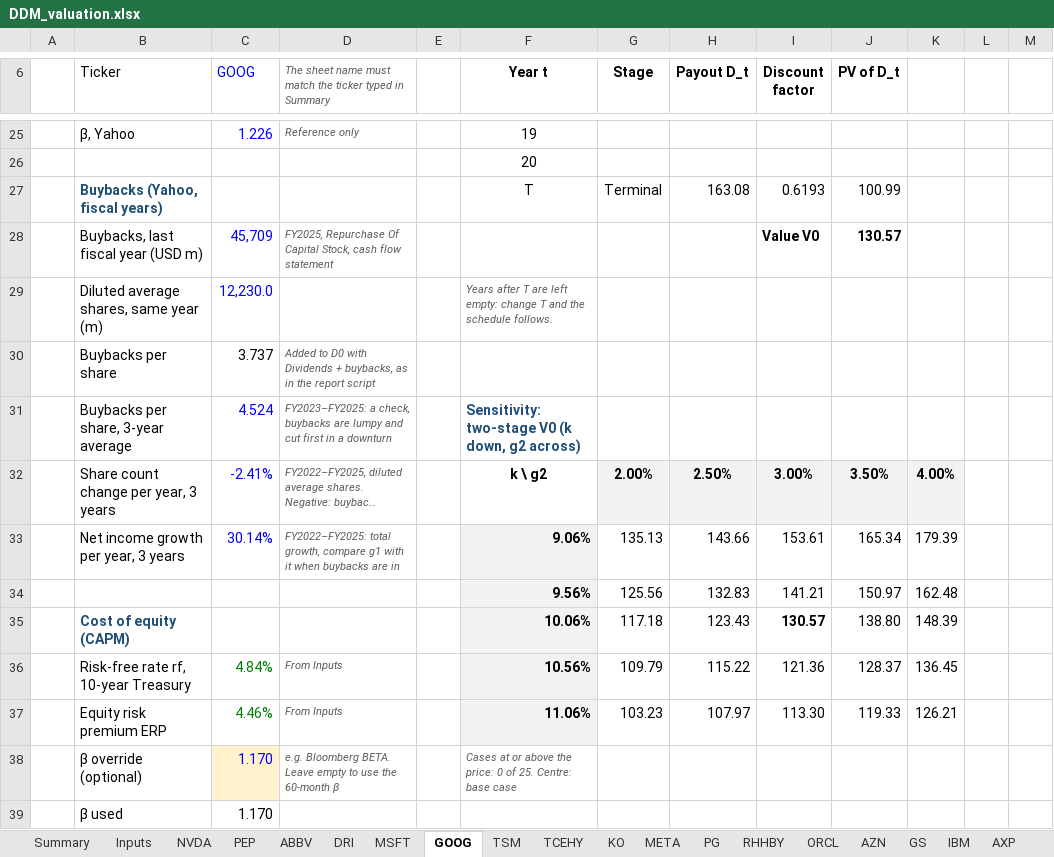
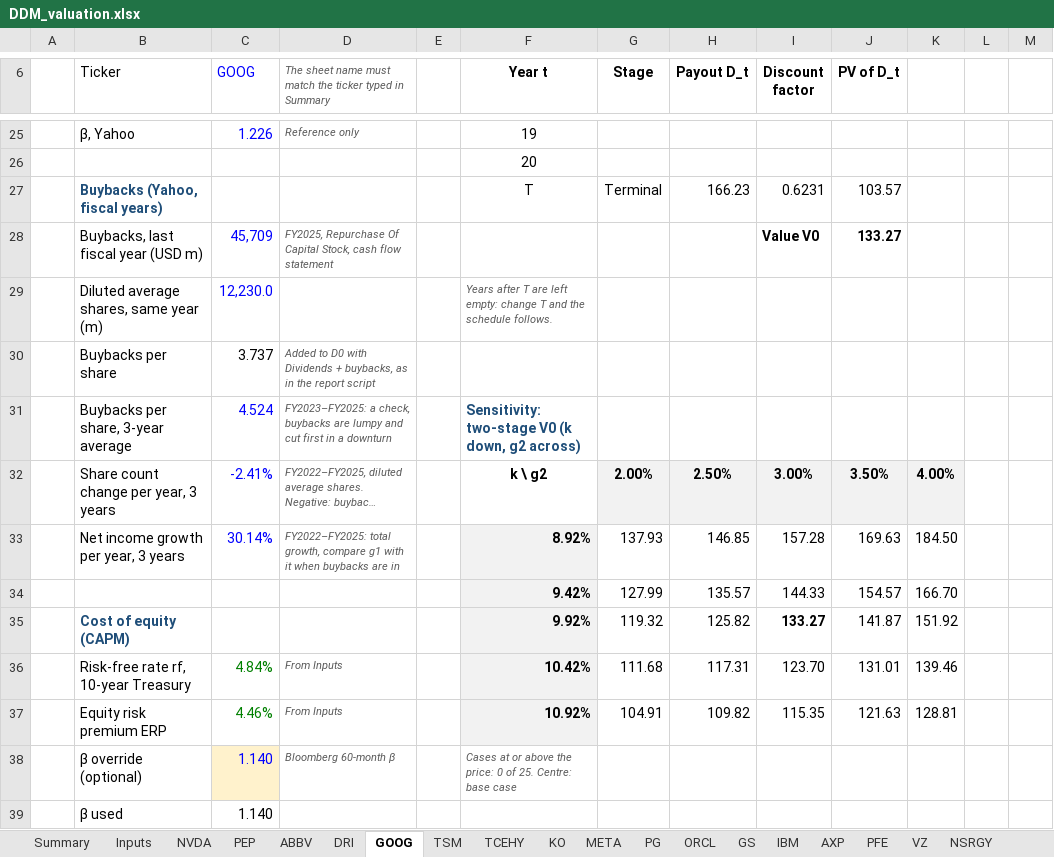
Before and after one commit to Baumender2026/Matterhorn-Capital-Management, an Excel workbook: runs/round2/inputs/DDM_valuation.xlsx, sheet GOOG, drawn as a sheet; only a part is shown, gaps mark what is left out; long unchanged cells end in …; values as stored, in another font and other column widths than the file's, no borders; conditional formats not drawn; removed rows and columns are numbered as before the commit, all else as after; rows hold the shown columns only; the diff covers the shown part only; the diff names each change by its address in the sheet, - before the commit and + after, or states it on an @@ line.

```diff
--- a/runs/round2/inputs/DDM_valuation.xlsx (sheet GOOG)
+++ b/runs/round2/inputs/DDM_valuation.xlsx (sheet GOOG)
-sheet tab: MSFT
-sheet tab: RHHBY
-sheet tab: AZN
-H27 (Payout D_t): 163.08
+H27 (Payout D_t): 166.23
-I27 (Discount factor): 0.6193
+I27 (Discount factor): 0.6231
-J27 (PV of D_t): 100.99
+J27 (PV of D_t): 103.57
-J28 (PV of D_t): 130.57
+J28 (PV of D_t): 133.27
-F33 (Year t): 9.06%
+F33 (Year t): 8.92%
-G33 (Stage): 135.13
+G33 (Stage): 137.93
-H33 (Payout D_t): 143.66
+H33 (Payout D_t): 146.85
-I33 (Discount factor): 153.61
+I33 (Discount factor): 157.28
-J33 (PV of D_t): 165.34
+J33 (PV of D_t): 169.63
-K33: 179.39
+K33: 184.50
-row 34:  |  |  |  |  | 9.56% | 125.56 | 132.83 | 141.21 | 150.97 | 162.48
+row 34:  |  |  |  |  | 9.42% | 127.99 | 135.57 | 144.33 | 154.57 | 166.70
-F35 (Year t): 10.06%
+F35 (Year t): 9.92%
-G35 (Stage): 117.18
+G35 (Stage): 119.32
-H35 (Payout D_t): 123.43
+H35 (Payout D_t): 125.82
-I35 (Discount factor): 130.57
+I35 (Discount factor): 133.27
-J35 (PV of D_t): 138.80
+J35 (PV of D_t): 141.87
-K35: 148.39
+K35: 151.92
-F36 (Year t): 10.56%
+F36 (Year t): 10.42%
-G36 (Stage): 109.79
+G36 (Stage): 111.68
-H36 (Payout D_t): 115.22
+H36 (Payout D_t): 117.31
-I36 (Discount factor): 121.36
+I36 (Discount factor): 123.70
-J36 (PV of D_t): 128.37
+J36 (PV of D_t): 131.01
-K36: 136.45
+K36: 139.46
-F37 (Year t): 11.06%
+F37 (Year t): 10.92%
-G37 (Stage): 103.23
+G37 (Stage): 104.91
-H37 (Payout D_t): 107.97
+H37 (Payout D_t): 109.82
-I37 (Discount factor): 113.30
+I37 (Discount factor): 115.35
-J37 (PV of D_t): 119.33
+J37 (PV of D_t): 121.63
-K37: 126.21
+K37: 128.81
-C38:C39 (GOOG): 1.170
+C38:C39 (GOOG): 1.140
-D38: e.g. Bloomberg BETA. Leave empty to use the 60-month β
+D38: Bloomberg 60-month β
```
Also changed, not shown: 57 edited cells elsewhere in this sheet, sheet Summary, sheet AXP, sheet KO, sheet QCOM, sheet NSRGY, sheet META, 13 more sheets, other sheet tabs, formulas that keep their value.
